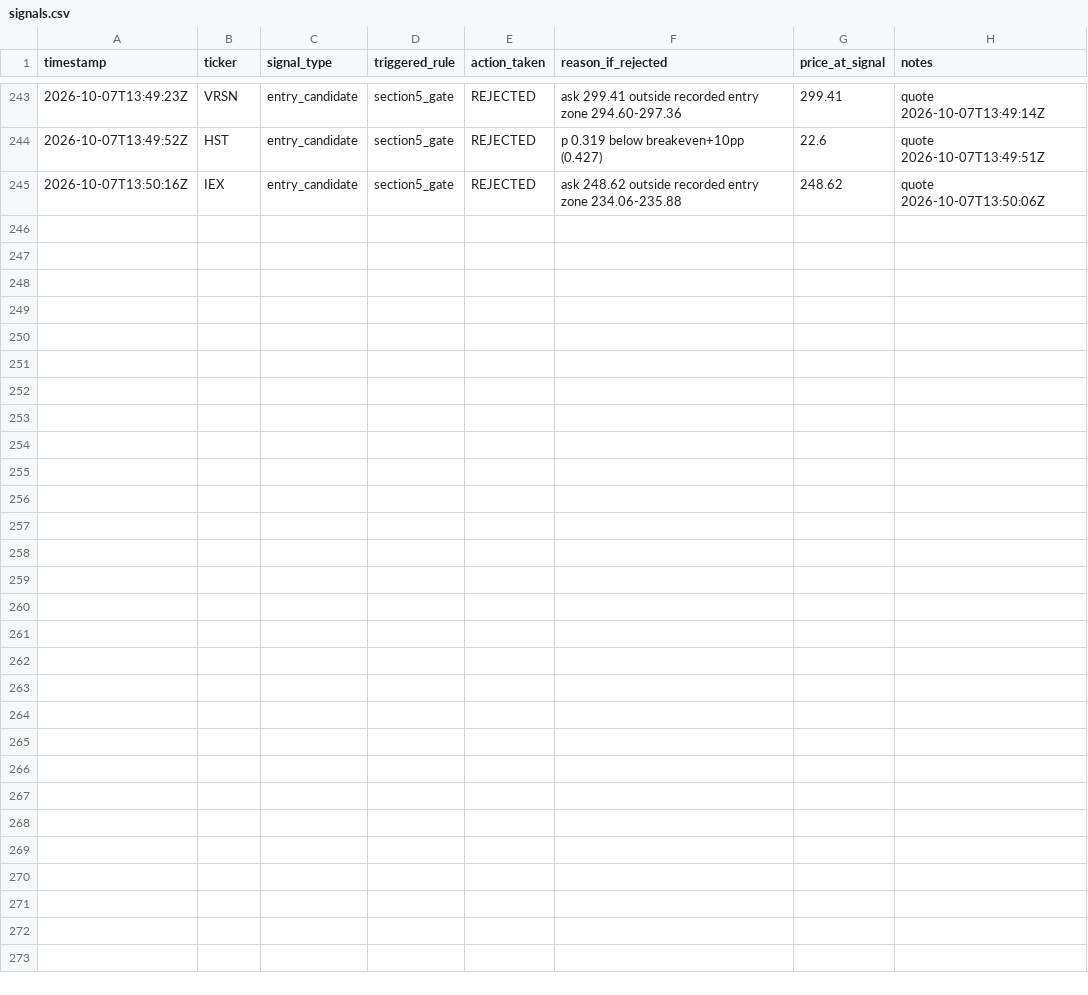
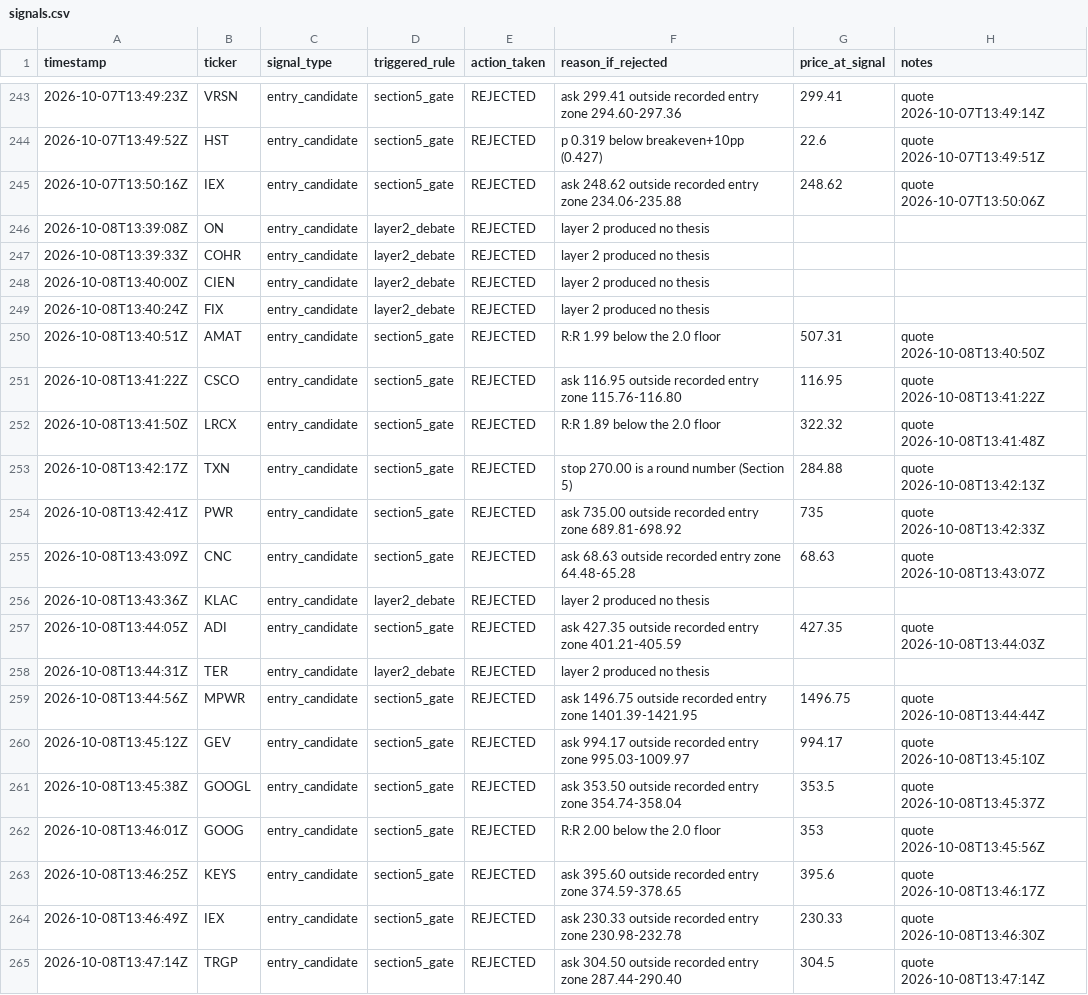
Before and after one commit to MaverickThompson/stock-agent, a CSV file: study/signals.csv, drawn as a sheet; only a part is shown, gaps mark what is left out; the diff names each change by its address in the sheet, - before the commit and + after, or states it on an @@ line.

Commit message:
study: session 2026-10-08

```diff
--- a/study/signals.csv
+++ b/study/signals.csv
+row 246: 2026-10-08T13:39:08Z | ON | entry_candidate | layer2_debate | REJECTED | layer 2 produced no thesis
+row 247: 2026-10-08T13:39:33Z | COHR | entry_candidate | layer2_debate | REJECTED | layer 2 produced no thesis
+row 248: 2026-10-08T13:40:00Z | CIEN | entry_candidate | layer2_debate | REJECTED | layer 2 produced no thesis
+row 249: 2026-10-08T13:40:24Z | FIX | entry_candidate | layer2_debate | REJECTED | layer 2 produced no thesis
+row 250: 2026-10-08T13:40:51Z | AMAT | entry_candidate | section5_gate | REJECTED | R:R 1.99 below the 2.0 floor | 507.31 | quote 2026-10-08T13:40:50Z
+row 251: 2026-10-08T13:41:22Z | CSCO | entry_candidate | section5_gate | REJECTED | ask 116.95 outside recorded entry zone 115.76-116.80 | 116.95 | quote 2026-10-08T13:41:22Z
+row 252: 2026-10-08T13:41:50Z | LRCX | entry_candidate | section5_gate | REJECTED | R:R 1.89 below the 2.0 floor | 322.32 | quote 2026-10-08T13:41:48Z
+row 253: 2026-10-08T13:42:17Z | TXN | entry_candidate | section5_gate | REJECTED | stop 270.00 is a round number (Section 5) | 284.88 | quote 2026-10-08T13:42:13Z
+row 254: 2026-10-08T13:42:41Z | PWR | entry_candidate | section5_gate | REJECTED | ask 735.00 outside recorded entry zone 689.81-698.92 | 735 | quote 2026-10-08T13:42:33Z
+row 255: 2026-10-08T13:43:09Z | CNC | entry_candidate | section5_gate | REJECTED | ask 68.63 outside recorded entry zone 64.48-65.28 | 68.63 | quote 2026-10-08T13:43:07Z
+row 256: 2026-10-08T13:43:36Z | KLAC | entry_candidate | layer2_debate | REJECTED | layer 2 produced no thesis
+row 257: 2026-10-08T13:44:05Z | ADI | entry_candidate | section5_gate | REJECTED | ask 427.35 outside recorded entry zone 401.21-405.59 | 427.35 | quote 2026-10-08T13:44:03Z
+row 258: 2026-10-08T13:44:31Z | TER | entry_candidate | layer2_debate | REJECTED | layer 2 produced no thesis
+row 259: 2026-10-08T13:44:56Z | MPWR | entry_candidate | section5_gate | REJECTED | ask 1496.75 outside recorded entry zone 1401.39-1421.95 | 1496.75 | quote 2026-10-08T13:44:44Z
+row 260: 2026-10-08T13:45:12Z | GEV | entry_candidate | section5_gate | REJECTED | ask 994.17 outside recorded entry zone 995.03-1009.97 | 994.17 | quote 2026-10-08T13:45:10Z
+row 261: 2026-10-08T13:45:38Z | GOOGL | entry_candidate | section5_gate | REJECTED | ask 353.50 outside recorded entry zone 354.74-358.04 | 353.5 | quote 2026-10-08T13:45:37Z
+row 262: 2026-10-08T13:46:01Z | GOOG | entry_candidate | section5_gate | REJECTED | R:R 2.00 below the 2.0 floor | 353 | quote 2026-10-08T13:45:56Z
+row 263: 2026-10-08T13:46:25Z | KEYS | entry_candidate | section5_gate | REJECTED | ask 395.60 outside recorded entry zone 374.59-378.65 | 395.6 | quote 2026-10-08T13:46:17Z
+row 264: 2026-10-08T13:46:49Z | IEX | entry_candidate | section5_gate | REJECTED | ask 230.33 outside recorded entry zone 230.98-232.78 | 230.33 | quote 2026-10-08T13:46:30Z
+row 265: 2026-10-08T13:47:14Z | TRGP | entry_candidate | section5_gate | REJECTED | ask 304.50 outside recorded entry zone 287.44-290.40 | 304.5 | quote 2026-10-08T13:47:14Z
```
Also changed, not shown: study/sessions.csv, 3 other files.
